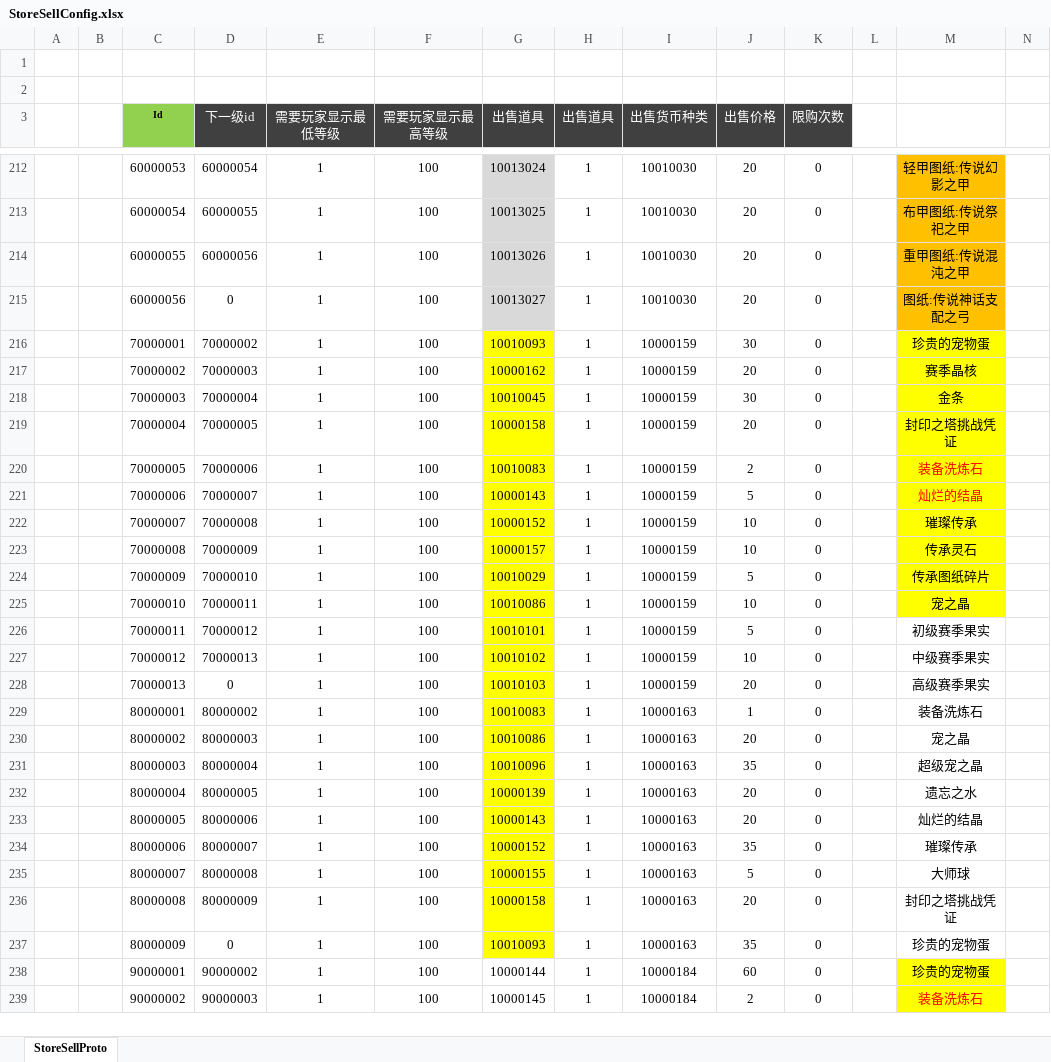
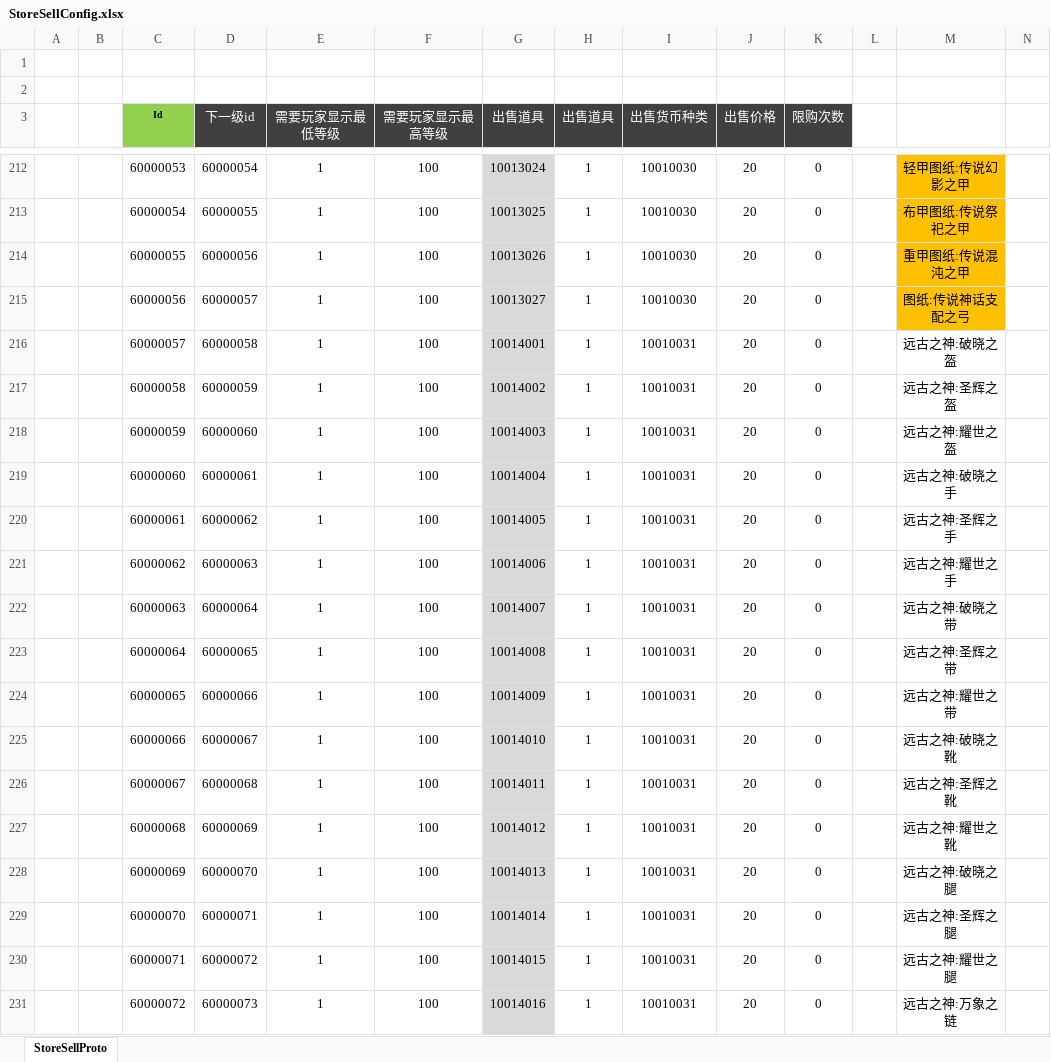
Before and after one commit to csyinghuochong/weijing, an Excel workbook: Excel/StoreSellConfig.xlsx, sheet StoreSellProto, drawn as a sheet; only a part is shown, gaps mark what is left out; the shorter side is filled out with more unchanged rows; values as stored, in another font and other column widths than the file's, no borders; rows hold the shown columns only; the diff covers the shown part only; the diff names each change by its address in the sheet, - before the commit and + after, or states it on an @@ line.

```diff
--- a/Excel/StoreSellConfig.xlsx (sheet StoreSellProto)
+++ b/Excel/StoreSellConfig.xlsx (sheet StoreSellProto)
-D215 (下一级id): 0
+D215 (下一级id): 60000057
+row 216:  |  | 60000057 | 60000058 | 1 | 100 | 10014001 | 1 | 10010031 | 20 | 0 |  | 远古之神:破晓之盔
+row 217:  |  | 60000058 | 60000059 | 1 | 100 | 10014002 | 1 | 10010031 | 20 | 0 |  | 远古之神:圣辉之盔
+row 218:  |  | 60000059 | 60000060 | 1 | 100 | 10014003 | 1 | 10010031 | 20 | 0 |  | 远古之神:耀世之盔
+row 219:  |  | 60000060 | 60000061 | 1 | 100 | 10014004 | 1 | 10010031 | 20 | 0 |  | 远古之神:破晓之手
+row 220:  |  | 60000061 | 60000062 | 1 | 100 | 10014005 | 1 | 10010031 | 20 | 0 |  | 远古之神:圣辉之手
+row 221:  |  | 60000062 | 60000063 | 1 | 100 | 10014006 | 1 | 10010031 | 20 | 0 |  | 远古之神:耀世之手
+row 222:  |  | 60000063 | 60000064 | 1 | 100 | 10014007 | 1 | 10010031 | 20 | 0 |  | 远古之神:破晓之带
+row 223:  |  | 60000064 | 60000065 | 1 | 100 | 10014008 | 1 | 10010031 | 20 | 0 |  | 远古之神:圣辉之带
+row 224:  |  | 60000065 | 60000066 | 1 | 100 | 10014009 | 1 | 10010031 | 20 | 0 |  | 远古之神:耀世之带
+row 225:  |  | 60000066 | 60000067 | 1 | 100 | 10014010 | 1 | 10010031 | 20 | 0 |  | 远古之神:破晓之靴
+row 226:  |  | 60000067 | 60000068 | 1 | 100 | 10014011 | 1 | 10010031 | 20 | 0 |  | 远古之神:圣辉之靴
+row 227:  |  | 60000068 | 60000069 | 1 | 100 | 10014012 | 1 | 10010031 | 20 | 0 |  | 远古之神:耀世之靴
+row 228:  |  | 60000069 | 60000070 | 1 | 100 | 10014013 | 1 | 10010031 | 20 | 0 |  | 远古之神:破晓之腿
+row 229:  |  | 60000070 | 60000071 | 1 | 100 | 10014014 | 1 | 10010031 | 20 | 0 |  | 远古之神:圣辉之腿
+row 230:  |  | 60000071 | 60000072 | 1 | 100 | 10014015 | 1 | 10010031 | 20 | 0 |  | 远古之神:耀世之腿
+row 231:  |  | 60000072 | 60000073 | 1 | 100 | 10014016 | 1 | 10010031 | 20 | 0 |  | 远古之神:万象之链
```
Also changed, not shown: 11 added rows elsewhere in this sheet, Excel/ItemConfig.xlsx, 3 other files.
